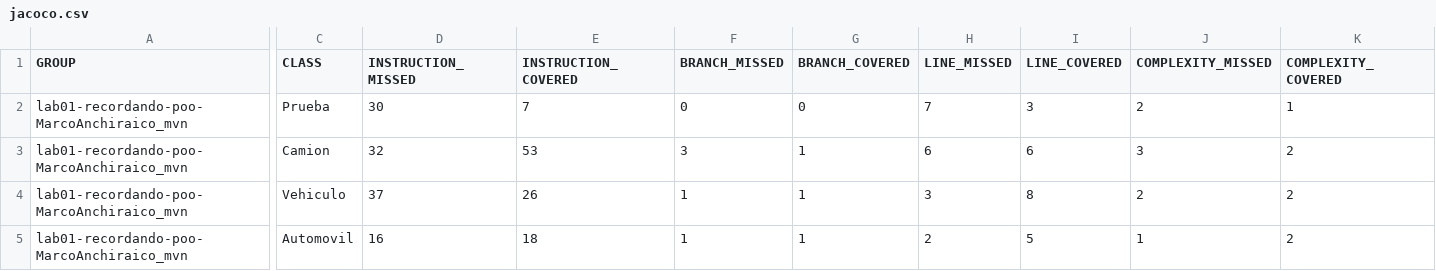
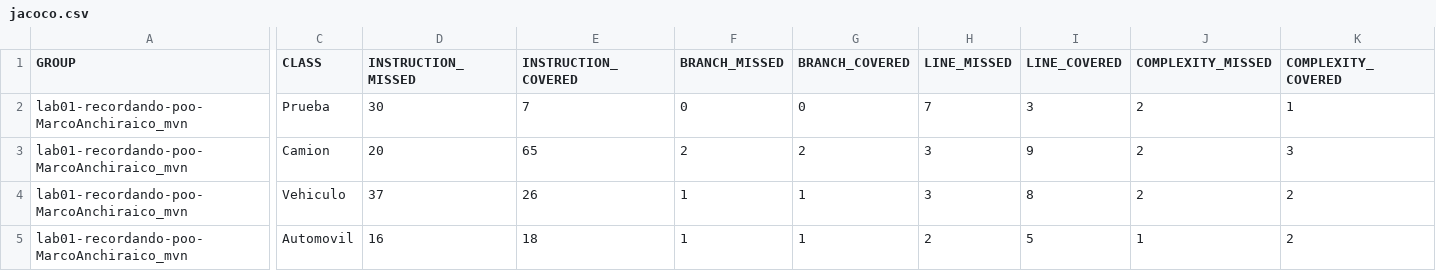
Before and after one commit to PG-Software-Engineering-I-2021-2/lab01-recordando-poo-MarcoAnchiraico_mvn, a CSV file: target/site/jacoco/jacoco.csv, drawn as a sheet; only a part is shown, gaps mark what is left out; the diff covers the shown part only; the diff names each change by its address in the sheet, - before the commit and + after, or states it on an @@ line.

```diff
--- a/target/site/jacoco/jacoco.csv
+++ b/target/site/jacoco/jacoco.csv
-D3 (INSTRUCTION_MISSED): 32
+D3 (INSTRUCTION_MISSED): 20
-E3 (INSTRUCTION_COVERED): 53
+E3 (INSTRUCTION_COVERED): 65
-F3 (BRANCH_MISSED): 3
+F3 (BRANCH_MISSED): 2
-G3 (BRANCH_COVERED): 1
+G3 (BRANCH_COVERED): 2
-H3 (LINE_MISSED): 6
+H3 (LINE_MISSED): 3
-I3 (LINE_COVERED): 6
+I3 (LINE_COVERED): 9
-J3 (COMPLEXITY_MISSED): 3
+J3 (COMPLEXITY_MISSED): 2
-K3 (COMPLEXITY_COVERED): 2
+K3 (COMPLEXITY_COVERED): 3
```
Also changed, not shown: 2 edited cells elsewhere in this file, 25 other files.
